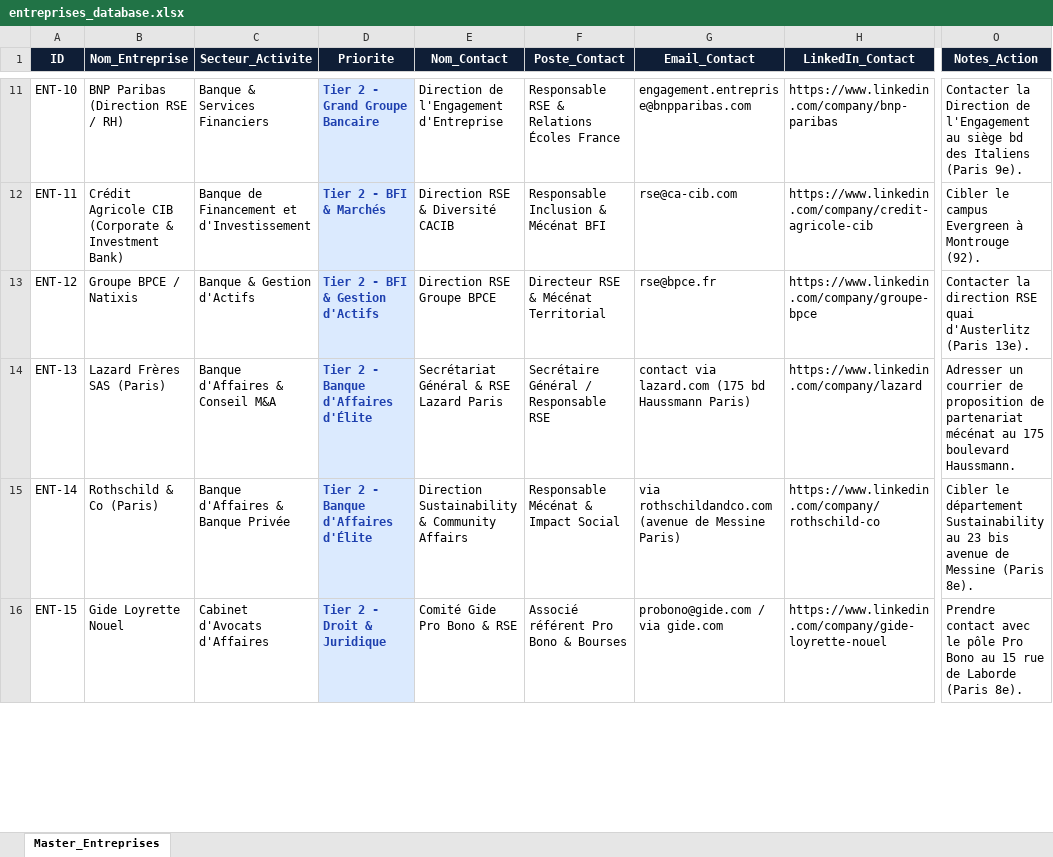
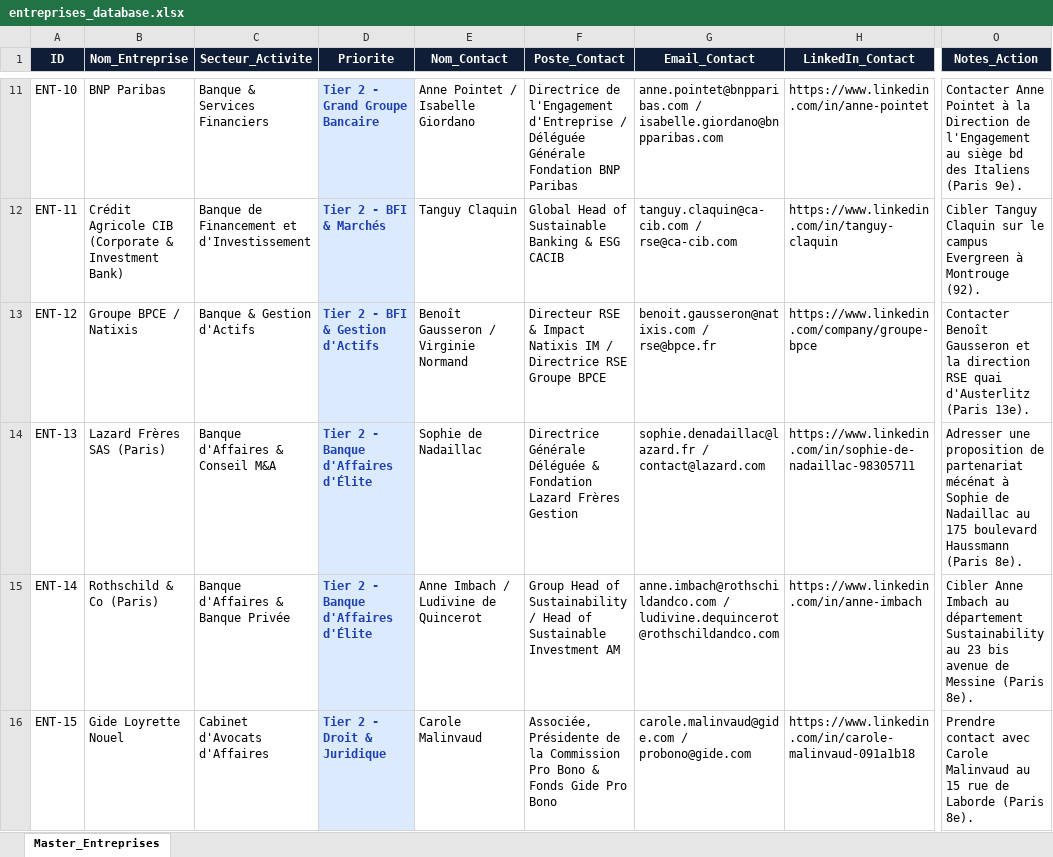
Before and after one commit to Iliesseu28/ambition-campus, an Excel workbook: prospection/entreprises/entreprises_database.xlsx, sheet Master_Entreprises, drawn as a sheet; only a part is shown, gaps mark what is left out; values as stored, in another font and other column widths than the file's, no borders; the diff covers the shown part only; the diff names each change by its address in the sheet, - before the commit and + after, or states it on an @@ line.

Commit message:
feat(osint): enrich 48 target corporate sponsors with verified decision-makers, direct emails and LinkedIn profiles

```diff
--- a/prospection/entreprises/entreprises_database.xlsx (sheet Master_Entreprises)
+++ b/prospection/entreprises/entreprises_database.xlsx (sheet Master_Entreprises)
-B11 (Nom_Entreprise): BNP Paribas (Direction RSE / RH)
+B11 (Nom_Entreprise): BNP Paribas
-E11 (Nom_Contact): Direction de l'Engagement d'Entreprise
+E11 (Nom_Contact): Anne Pointet / Isabelle Giordano
-F11 (Poste_Contact): Responsable RSE & Relations Écoles France
+F11 (Poste_Contact): Directrice de l'Engagement d'Entreprise / Déléguée Générale Fondation BNP Paribas
-G11 (Email_Contact): engagement.entreprise@bnpparibas.com
+G11 (Email_Contact): anne.pointet@bnpparibas.com / isabelle.giordano@bnpparibas.com
-H11 (LinkedIn_Contact): https://www.linkedin.com/company/bnp-paribas
+H11 (LinkedIn_Contact): https://www.linkedin.com/in/anne-pointet
-O11 (Notes_Action): Contacter la Direction…
+O11 (Notes_Action): Contacter Anne Pointet à la Direction…
-E12 (Nom_Contact): Direction RSE & Diversité CACIB
+E12 (Nom_Contact): Tanguy Claquin
-F12 (Poste_Contact): Responsable Inclusion & Mécénat BFI
+F12 (Poste_Contact): Global Head of Sustainable Banking & ESG CACIB
-G12 (Email_Contact): rse@ca-cib.com
+G12 (Email_Contact): tanguy.claquin@ca-cib.com / rse@ca-cib.com
-H12 (LinkedIn_Contact): https://www.linkedin.com/company/credit-agricole-cib
+H12 (LinkedIn_Contact): https://www.linkedin.com/in/tanguy-claquin
-O12 (Notes_Action): Cibler le campus…
+O12 (Notes_Action): Cibler Tanguy Claquin sur le campus…
-E13 (Nom_Contact): Direction RSE Groupe BPCE
+E13 (Nom_Contact): Benoît Gausseron / Virginie Normand
-F13 (Poste_Contact): …RSE & Mécénat Territorial
+F13 (Poste_Contact): …RSE & Impact Natixis IM / Directrice RSE Groupe BPCE
-G13 (Email_Contact): rse@bpce.fr
+G13 (Email_Contact): benoit.gausseron@natixis.com / rse@bpce.fr
-O13 (Notes_Action): Contacter la direction…
+O13 (Notes_Action): Contacter Benoît Gausseron et la direction…
-E14 (Nom_Contact): Secrétariat Général & RSE Lazard Paris
+E14 (Nom_Contact): Sophie de Nadaillac
-F14 (Poste_Contact): Secrétaire Général / Responsable RSE
+F14 (Poste_Contact): Directrice Générale Déléguée & Fondation Lazard Frères Gestion
-G14 (Email_Contact): contact via lazard.com (175 bd Haussmann Paris)
+G14 (Email_Contact): sophie.denadaillac@lazard.fr / contact@lazard.com
-H14 (LinkedIn_Contact): https://www.linkedin.com/company/lazard
+H14 (LinkedIn_Contact): https://www.linkedin.com/in/sophie-de-nadaillac-98305711
-O14 (Notes_Action): Adresser un courrier de proposition de partenariat mécénat au 175 boulevard Haussmann.
+O14 (Notes_Action): Adresser une proposition de partenariat mécénat à Sophie de Nadaillac au 175 boulevard Haussmann (Paris 8e).
-E15 (Nom_Contact): Direction Sustainability & Community Affairs
+E15 (Nom_Contact): Anne Imbach / Ludivine de Quincerot
-F15 (Poste_Contact): Responsable Mécénat & Impact Social
+F15 (Poste_Contact): Group Head of Sustainability / Head of Sustainable Investment AM
-G15 (Email_Contact): via rothschildandco.com (avenue de Messine Paris)
+G15 (Email_Contact): anne.imbach@rothschildandco.com / ludivine.dequincerot@rothschildandco.com
-H15 (LinkedIn_Contact): https://www.linkedin.com/company/rothschild-co
+H15 (LinkedIn_Contact): https://www.linkedin.com/in/anne-imbach
-O15 (Notes_Action): Cibler le département Sustainability…
+O15 (Notes_Action): Cibler Anne Imbach au département Sustainability…
-E16 (Nom_Contact): Comité Gide Pro Bono & RSE
+E16 (Nom_Contact): Carole Malinvaud
-F16 (Poste_Contact): Associé référent Pro Bono & Bourses
+F16 (Poste_Contact): Associée, Présidente de la Commission Pro Bono & Fonds Gide Pro Bono
-G16 (Email_Contact): probono@gide.com / via gide.com
+G16 (Email_Contact): carole.malinvaud@gide.com / probono@gide.com
-H16 (LinkedIn_Contact): https://www.linkedin.com/company/gide-loyrette-nouel
+H16 (LinkedIn_Contact): https://www.linkedin.com/in/carole-malinvaud-091a1b18
-O16 (Notes_Action): …contact avec le pôle Pro Bono au 15…
+O16 (Notes_Action): …contact avec Carole Malinvaud au 15…
```
Also changed, not shown: 317 edited cells and cell formats elsewhere in this sheet, 51 other files.
